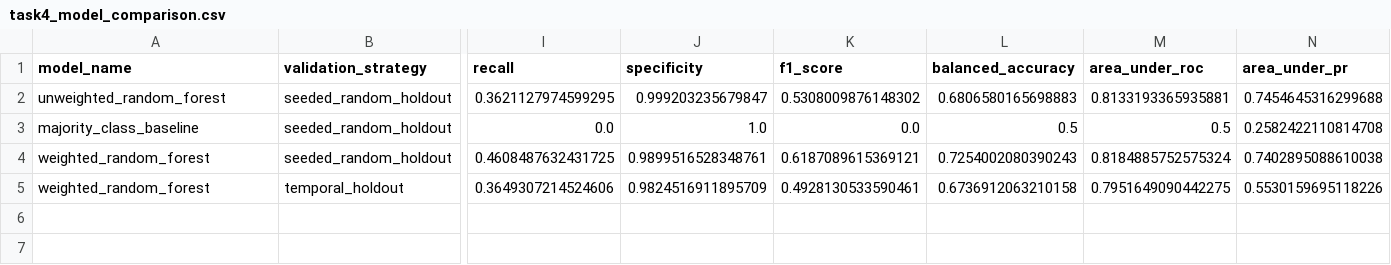
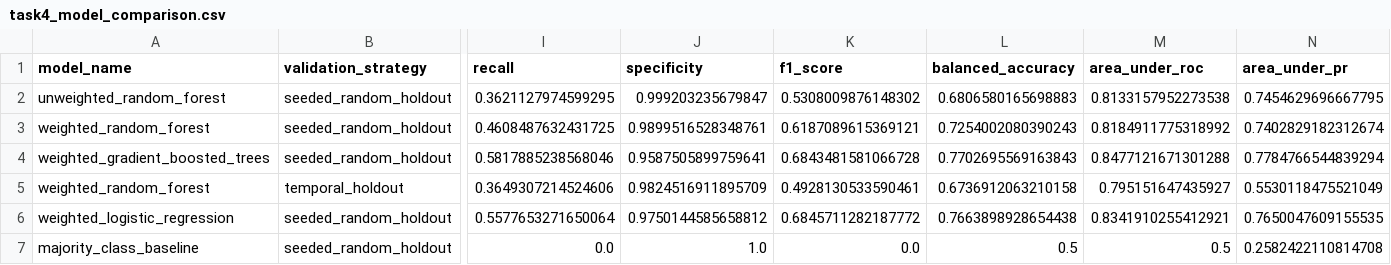
Before and after one commit to shanakavpm/das7002-chicago-crime-analysis, a CSV file: reports/evidence/task4_model_comparison.csv, drawn as a sheet; only a part is shown, gaps mark what is left out; removed rows and columns are numbered as before the commit, all else as after; rows hold the shown columns only; the diff names each change by its address in the sheet, - before the commit and + after, or states it on an @@ line.

Commit message:
Enhance clustering and modeling processes with stability scores and new classifiers
- Updated task3 silhouette scores to include standard deviation and additional metrics.
- Introduced a new CSV file for task3 stability scores capturing results across multiple seeds.
- Modified clustering logic to accommodate multiple random seeds for improved stability assessment.
- Enhanced task4 metrics to include weighted logistic regression and gradient boosted trees for model comparison.
- Updated export functions to save new stability scores and model comparison results.
- Added visualizations for model comparison metrics (precision, recall, F1 score).
- Implemented tests for new modeling pipelines ensuring correct estimators and encoding are used.

```diff
--- a/reports/evidence/task4_model_comparison.csv
+++ b/reports/evidence/task4_model_comparison.csv
-M2 (area_under_roc): 0.8133193365935881
+M2 (area_under_roc): 0.8133157952273538
-N2 (area_under_pr): 0.7454645316299688
+N2 (area_under_pr): 0.7454629696667795
+row 3: weighted_random_forest | seeded_random_holdout | 0.4608487632431725 | 0.9899516528348761 | 0.6187089615369121 | 0.7254002080390243 | 0.8184911775318992 | 0.7402829182312674
+row 4: weighted_gradient_boosted_trees | seeded_random_holdout | 0.5817885238568046 | 0.9587505899759641 | 0.6843481581066728 | 0.7702695569163843 | 0.8477121671301288 | 0.7784766544839294
+row 5: weighted_random_forest | temporal_holdout | 0.3649307214524606 | 0.9824516911895709 | 0.4928130533590461 | 0.6736912063210158 | 0.795151647435927 | 0.5530118475521049
+row 6: weighted_logistic_regression | seeded_random_holdout | 0.5577653271650064 | 0.9750144585658812 | 0.6845711282187772 | 0.7663898928654438 | 0.8341910255412921 | 0.7650047609155535
-row 4: weighted_random_forest | seeded_random_holdout | 0.4608487632431725 | 0.9899516528348761 | 0.6187089615369121 | 0.7254002080390243 | 0.8184885752575324 | 0.7402895088610038
-row 5: weighted_random_forest | temporal_holdout | 0.3649307214524606 | 0.9824516911895709 | 0.4928130533590461 | 0.6736912063210158 | 0.7951649090442275 | 0.5530159695118226
```
Also changed, not shown: reports/evidence/task3_silhouette_scores.csv, reports/evidence/task4_metrics.csv, 9 other files.
